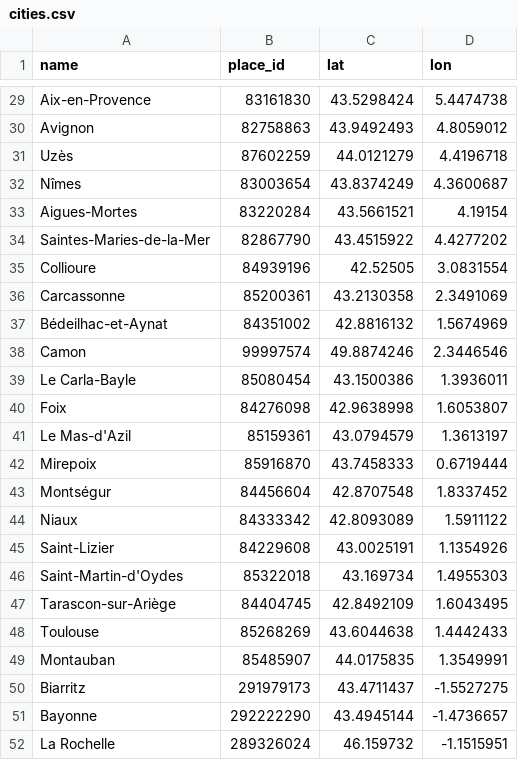
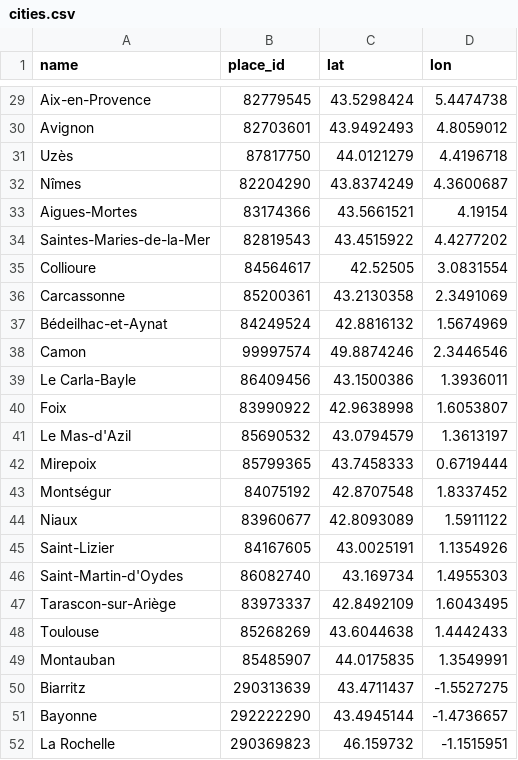
Before and after one commit to helene-mourez/jedha_kayak, a CSV file: cities.csv, drawn as a sheet; only a part is shown, gaps mark what is left out; the diff covers the shown part only; the diff names each change by its address in the sheet, - before the commit and + after, or states it on an @@ line.

```diff
--- a/cities.csv
+++ b/cities.csv
-B29 (place_id): 83161830
+B29 (place_id): 82779545
-B30 (place_id): 82758863
+B30 (place_id): 82703601
-B31 (place_id): 87602259
+B31 (place_id): 87817750
-B32 (place_id): 83003654
+B32 (place_id): 82204290
-B33 (place_id): 83220284
+B33 (place_id): 83174366
-B34 (place_id): 82867790
+B34 (place_id): 82819543
-B35 (place_id): 84939196
+B35 (place_id): 84564617
-B37 (place_id): 84351002
+B37 (place_id): 84249524
-B39 (place_id): 85080454
+B39 (place_id): 86409456
-B40 (place_id): 84276098
+B40 (place_id): 83990922
-B41 (place_id): 85159361
+B41 (place_id): 85690532
-B42 (place_id): 85916870
+B42 (place_id): 85799365
-B43 (place_id): 84456604
+B43 (place_id): 84075192
-B44 (place_id): 84333342
+B44 (place_id): 83960677
-B45 (place_id): 84229608
+B45 (place_id): 84167605
-B46 (place_id): 85322018
+B46 (place_id): 86082740
-B47 (place_id): 84404745
+B47 (place_id): 83973337
-B50 (place_id): 291979173
+B50 (place_id): 290313639
-B52 (place_id): 289326024
+B52 (place_id): 290369823
```
Also changed, not shown: 22 edited cells elsewhere in this file, 5 other files.
